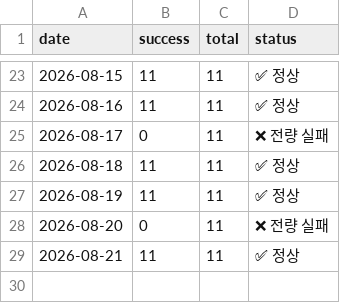
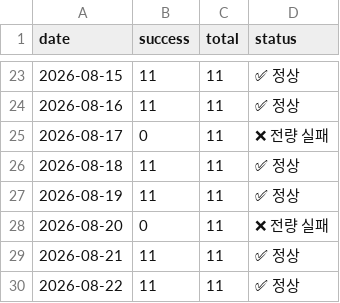
Before and after one commit to LEEYOUNGJIN-GIT/ecos-macro-review, a CSV file: data/kosis_status_log.csv, drawn as a sheet; only a part is shown, gaps mark what is left out; the diff names each change by its address in the sheet, - before the commit and + after, or states it on an @@ line.

```diff
--- a/data/kosis_status_log.csv
+++ b/data/kosis_status_log.csv
+row 30: 2026-08-22 | 11 | 11 | ✅ 정상
```
Also changed, not shown: data/ecos_latest.csv, data/macro_latest.csv, 4 other files.
